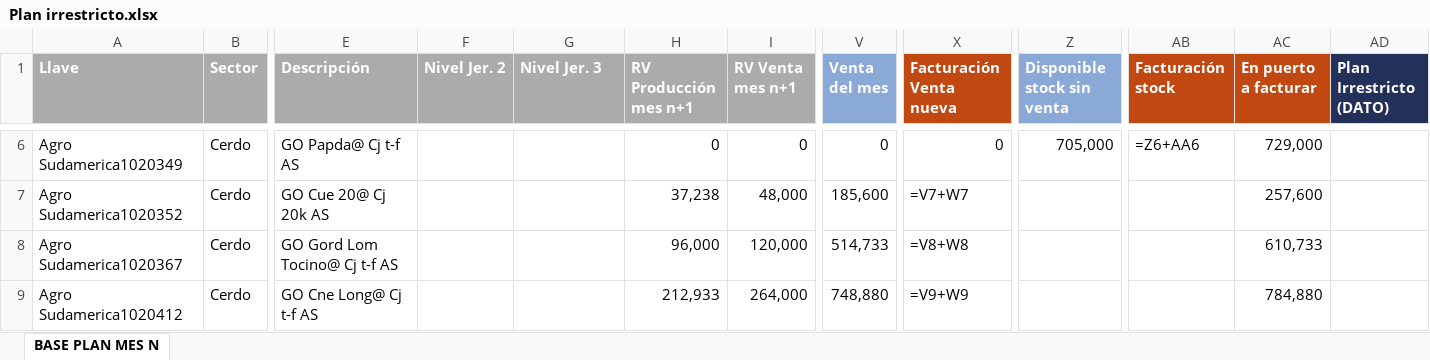
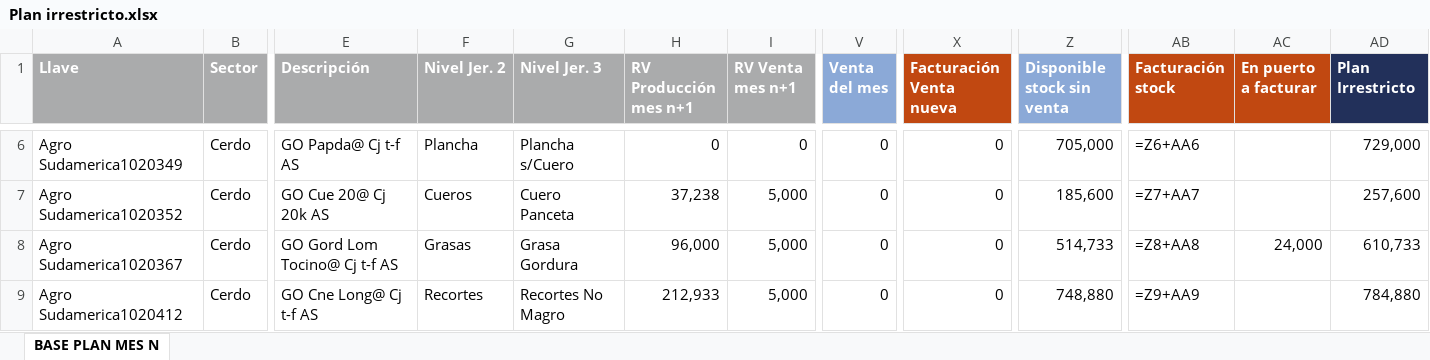
Before and after one commit to tiarasilva/plan-irrestricto-Agrosuper, an Excel workbook: Plan irrestricto.xlsx, sheet BASE PLAN MES N, drawn as a sheet; only a part is shown, gaps mark what is left out; values as stored, in another font and other column widths than the file's, no borders; formulas without a stored value are shown as written; the diff covers the shown part only; the diff names each change by its address in the sheet, - before the commit and + after, or states it on an @@ line.

```diff
--- a/Plan irrestricto.xlsx (sheet BASE PLAN MES N)
+++ b/Plan irrestricto.xlsx (sheet BASE PLAN MES N)
-AD1: Plan Irrestricto (DATO)
+AD1: Plan Irrestricto
-F6 (Nivel Jer. 2): (empty)
+F6 (Nivel Jer. 2): Plancha
-G6 (Nivel Jer. 3): (empty)
+G6 (Nivel Jer. 3): Plancha s/Cuero
-AC6 (En puerto a facturar): 729,000
+AC6 (En puerto a facturar): (empty)
-AD6 (Plan Irrestricto): (empty)
+AD6 (Plan Irrestricto): 729,000
-F7 (Nivel Jer. 2): (empty)
+F7 (Nivel Jer. 2): Cueros
-G7 (Nivel Jer. 3): (empty)
+G7 (Nivel Jer. 3): Cuero Panceta
-I7 (RV Venta mes n+1): 48,000
+I7 (RV Venta mes n+1): 5,000
-V7 (Venta del mes): 185,600
+V7 (Venta del mes): 0
-X7 (Facturación Venta nueva): =V7+W7
+X7 (Facturación Venta nueva): 0
-Z7 (Disponible stock sin venta): (empty)
+Z7 (Disponible stock sin venta): 185,600
-AB7 (Facturación stock): (empty)
+AB7 (Facturación stock): =Z7+AA7
-AC7 (En puerto a facturar): 257,600
+AC7 (En puerto a facturar): (empty)
-AD7 (Plan Irrestricto): (empty)
+AD7 (Plan Irrestricto): 257,600
-F8 (Nivel Jer. 2): (empty)
+F8 (Nivel Jer. 2): Grasas
-G8 (Nivel Jer. 3): (empty)
+G8 (Nivel Jer. 3): Grasa Gordura
-I8 (RV Venta mes n+1): 120,000
+I8 (RV Venta mes n+1): 5,000
-V8 (Venta del mes): 514,733
+V8 (Venta del mes): 0
-X8 (Facturación Venta nueva): =V8+W8
+X8 (Facturación Venta nueva): 0
-Z8 (Disponible stock sin venta): (empty)
+Z8 (Disponible stock sin venta): 514,733
-AB8 (Facturación stock): (empty)
+AB8 (Facturación stock): =Z8+AA8
-AC8 (En puerto a facturar): 610,733
+AC8 (En puerto a facturar): 24,000
-AD8 (Plan Irrestricto): (empty)
+AD8 (Plan Irrestricto): 610,733
-F9 (Nivel Jer. 2): (empty)
+F9 (Nivel Jer. 2): Recortes
-G9 (Nivel Jer. 3): (empty)
+G9 (Nivel Jer. 3): Recortes No Magro
-I9 (RV Venta mes n+1): 264,000
+I9 (RV Venta mes n+1): 5,000
-V9 (Venta del mes): 748,880
+V9 (Venta del mes): 0
-X9 (Facturación Venta nueva): =V9+W9
+X9 (Facturación Venta nueva): 0
-Z9 (Disponible stock sin venta): (empty)
+Z9 (Disponible stock sin venta): 748,880
-AB9 (Facturación stock): (empty)
+AB9 (Facturación stock): =Z9+AA9
-AC9 (En puerto a facturar): 784,880
+AC9 (En puerto a facturar): (empty)
-AD9 (Plan Irrestricto): (empty)
+AD9 (Plan Irrestricto): 784,880
```
Also changed, not shown: 1182 edited cells and cell formats elsewhere in this sheet, Colaboraciones plan de ventas/Asignación (venta - Producción).xlsx, 19 other files.
